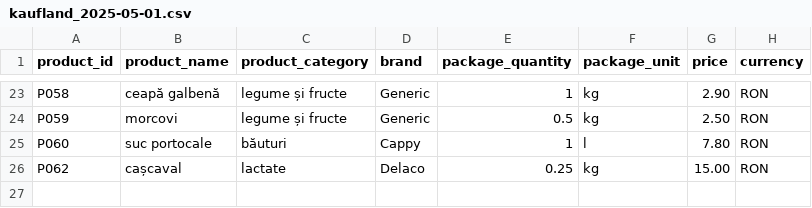
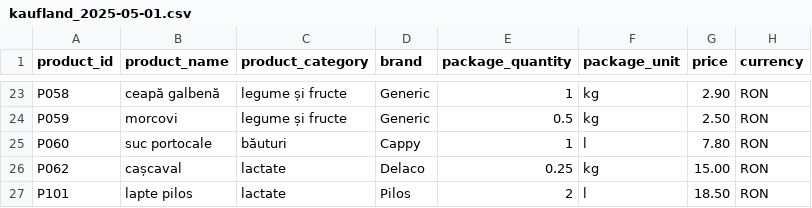
Before and after one commit to Mihai-Lazar26/Price-Comparator-Market, a CSV file: src/main/resources/products-prices/kaufland_2025-05-01.csv, drawn as a sheet; only a part is shown, gaps mark what is left out.

Commit message:
Added Product Substitutes & Recommendations Feature

```diff
--- a/src/main/resources/products-prices/kaufland_2025-05-01.csv
+++ b/src/main/resources/products-prices/kaufland_2025-05-01.csv
@@ -26 +26,2 @@ P060;suc portocale;băuturi;Cappy;1;l;7.80;RON
 P062;cașcaval;lactate;Delaco;0.25;kg;15.00;RON
+P101;lapte pilos;lactate;Pilos;2;l;18.50;RON
```
Also changed, not shown: 3 other files.
